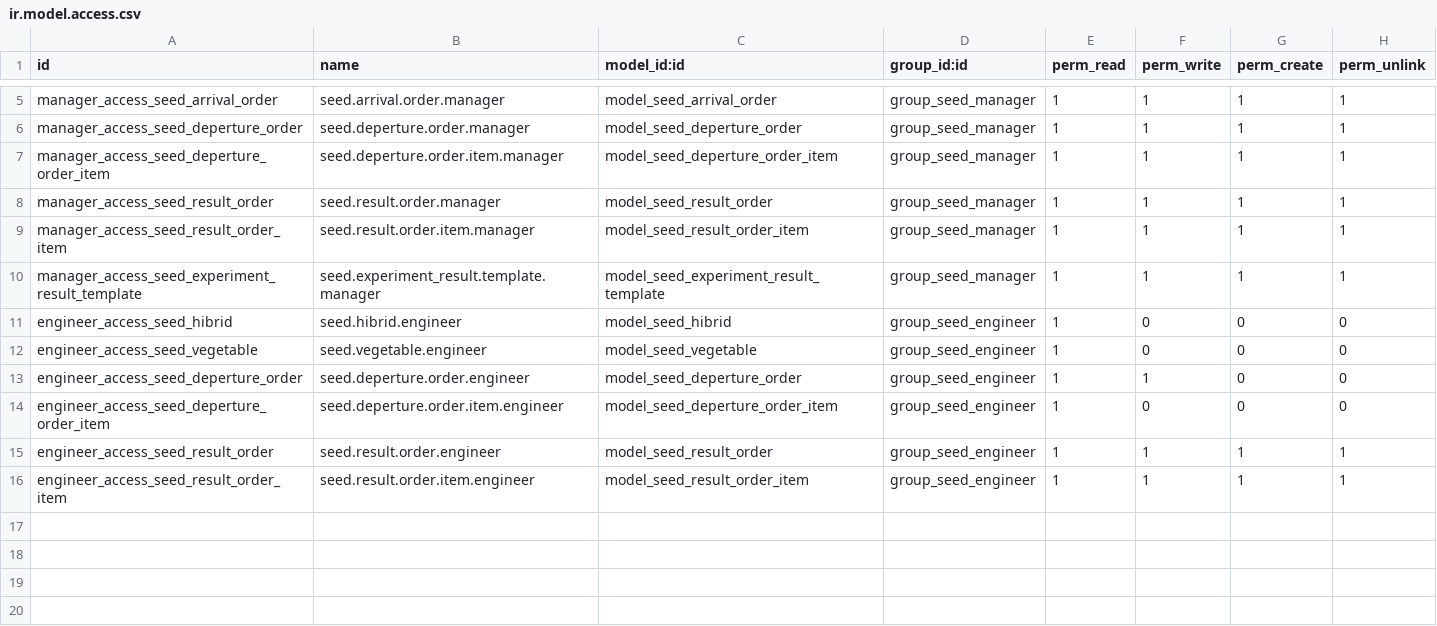
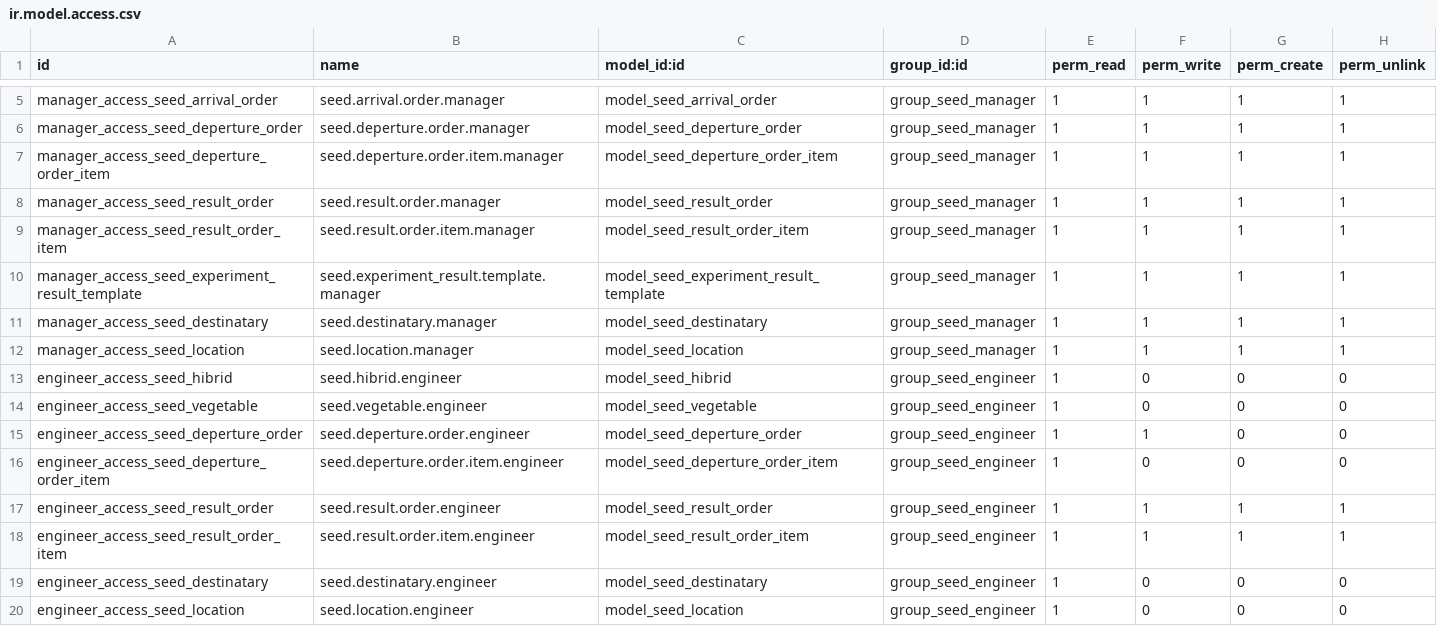
Before and after one commit to MuchachosDev/roque-lauria-seeds, a CSV file: seeds/security/ir.model.access.csv, drawn as a sheet; only a part is shown, gaps mark what is left out; the diff names each change by its address in the sheet, - before the commit and + after, or states it on an @@ line.

```diff
--- a/seeds/security/ir.model.access.csv
+++ b/seeds/security/ir.model.access.csv
+row 11: manager_access_seed_destinatary | seed.destinatary.manager | model_seed_destinatary | group_seed_manager | 1 | 1 | 1 | 1
+row 12: manager_access_seed_location | seed.location.manager | model_seed_location | group_seed_manager | 1 | 1 | 1 | 1
+row 19: engineer_access_seed_destinatary | seed.destinatary.engineer | model_seed_destinatary | group_seed_engineer | 1 | 0 | 0 | 0
+row 20: engineer_access_seed_location | seed.location.engineer | model_seed_location | group_seed_engineer | 1 | 0 | 0 | 0
```
Also changed, not shown: 6 other files.
